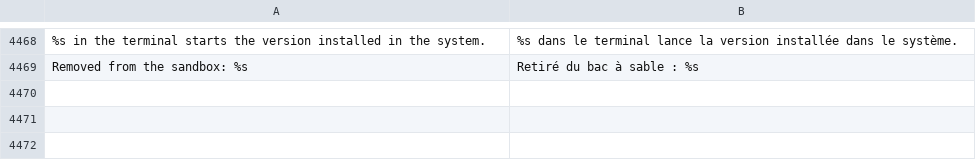
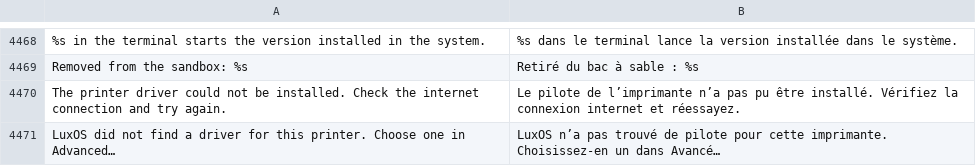
Before and after one commit to luxopes/LuxOS-Arch, a TSV file: packages/luxos-i18n/files/fr.tsv, drawn as a sheet; only a part is shown, gaps mark what is left out; the diff names each change by its address in the sheet, - before the commit and + after, or states it on an @@ line.

```diff
--- a/packages/luxos-i18n/files/fr.tsv
+++ b/packages/luxos-i18n/files/fr.tsv
+row 4470: The printer driver could not be installed. Check the internet connection and try again. | Le pilote de l’imprimante n’a pas pu être installé. Vérifiez la connexion internet et réessayez.
+row 4471: LuxOS did not find a driver for this printer. Choose one in Advanced… | LuxOS n’a pas trouvé de pilote pour cette imprimante. Choisissez-en un dans Avancé…
```
Also changed, not shown: packages/luxos-i18n/files/de.tsv, packages/luxos-i18n/files/hu.tsv, 15 other files.
